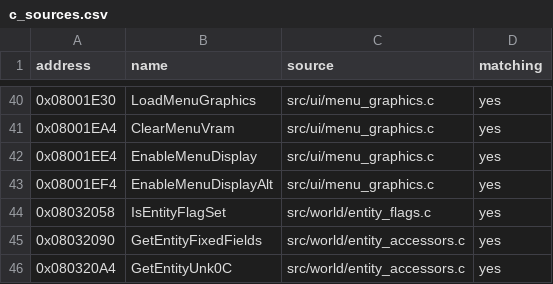
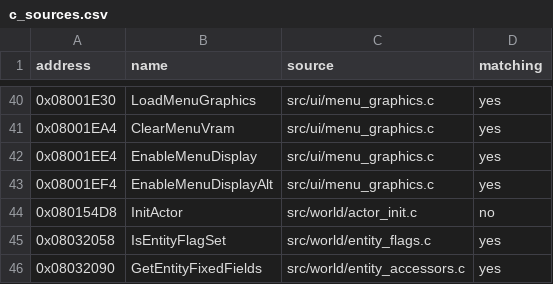
Before and after one commit to ahm3texe/gta-advance, a CSV file: data/c_sources.csv, drawn as a sheet; only a part is shown, gaps mark what is left out; the shorter side is filled out with more unchanged rows.

```diff
--- a/data/c_sources.csv
+++ b/data/c_sources.csv
@@ -43,2 +43,3 @@ address,name,source,matching
 0x08001EF4,EnableMenuDisplayAlt,src/ui/menu_graphics.c,yes
+0x080154D8,InitActor,src/world/actor_init.c,no
 0x08032058,IsEntityFlagSet,src/world/entity_flags.c,yes
```
Also changed, not shown: data/functions.csv, 1 other file.
